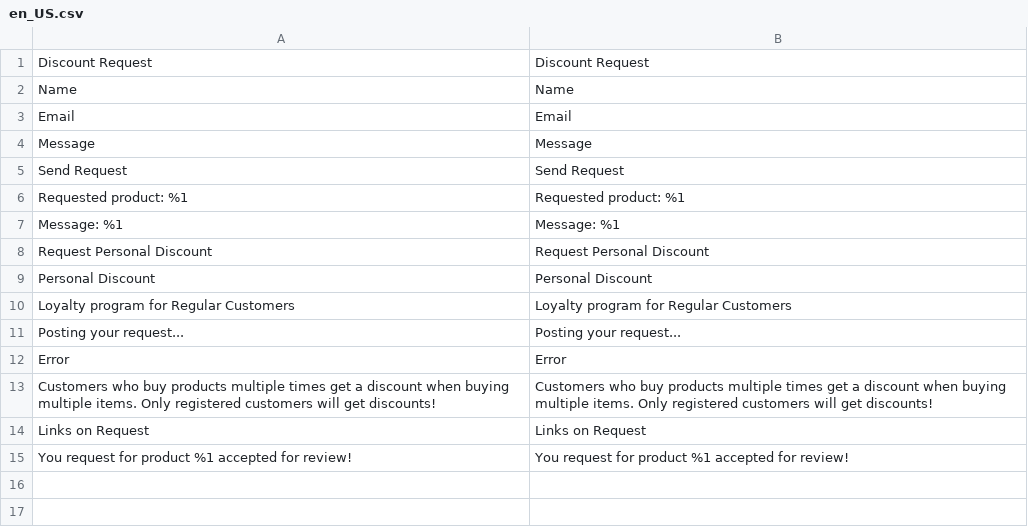
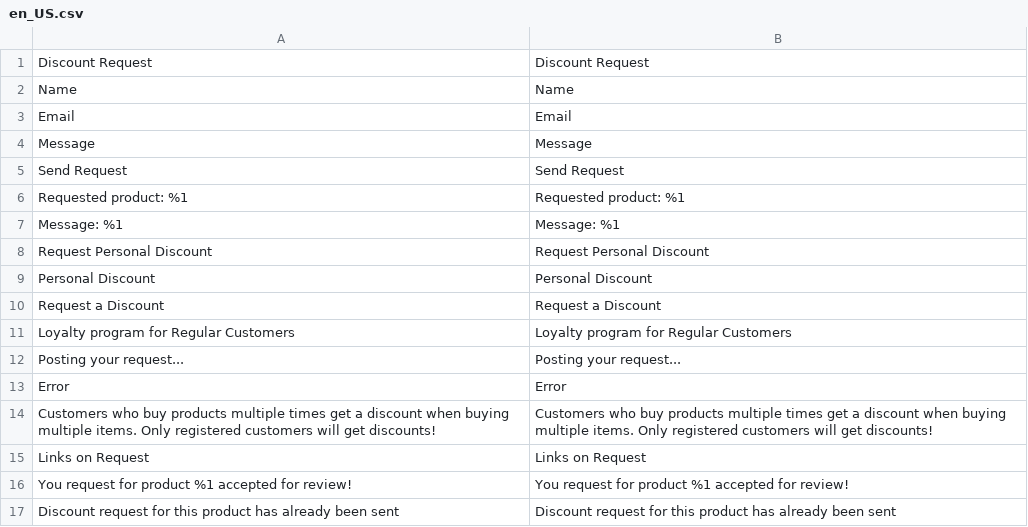
Before and after one commit to yaroslavnakonechniy/yaroslav-magento, a CSV file: app/code/Yaroslav/RegularCustomer/i18n/en_US.csv, drawn as a sheet.

```diff
--- a/app/code/Yaroslav/RegularCustomer/i18n/en_US.csv
+++ b/app/code/Yaroslav/RegularCustomer/i18n/en_US.csv
@@ -9,2 +9,3 @@ Message,Message
 "Personal Discount","Personal Discount"
+"Request a Discount","Request a Discount"
 "Loyalty program for Regular Customers","Loyalty program for Regular Customers"
@@ -15 +16,2 @@ Error,Error
 "You request for product %1 accepted for review!","You request for product %1 accepted for review!"
+"Discount request for this product has already been sent","Discount request for this product has already been sent"
```
Also changed, not shown: app/code/Yaroslav/RegularCustomer/i18n/uk_UA.csv, 3 other files.
